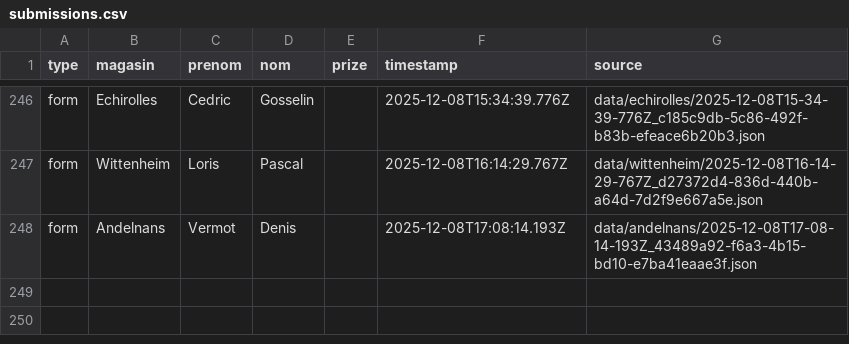
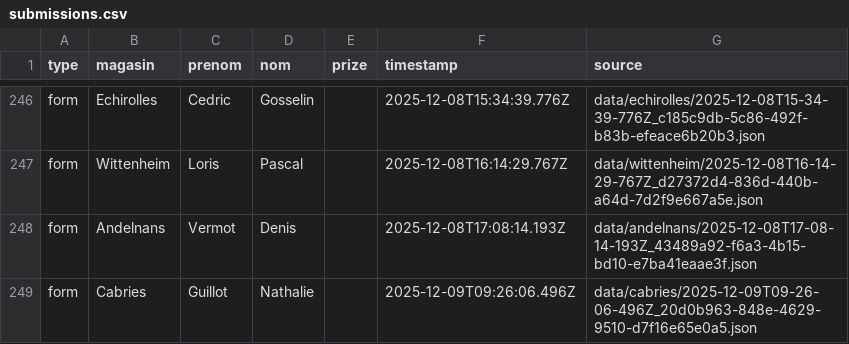
Before and after one commit to parmaktdm/Roue-de-Maliterie-2, a CSV file: exports/submissions.csv, drawn as a sheet; only a part is shown, gaps mark what is left out; the diff names each change by its address in the sheet, - before the commit and + after, or states it on an @@ line.

```diff
--- a/exports/submissions.csv
+++ b/exports/submissions.csv
+row 249: form | Cabries | Guillot | Nathalie |  | 2025-12-09T09:26:06.496Z | data/cabries/2025-12-09T09-26-06-496Z_20d0b963-848e-4629-9510-d7f16e65e0a5.json
```
Also changed, not shown: 1 other file.
